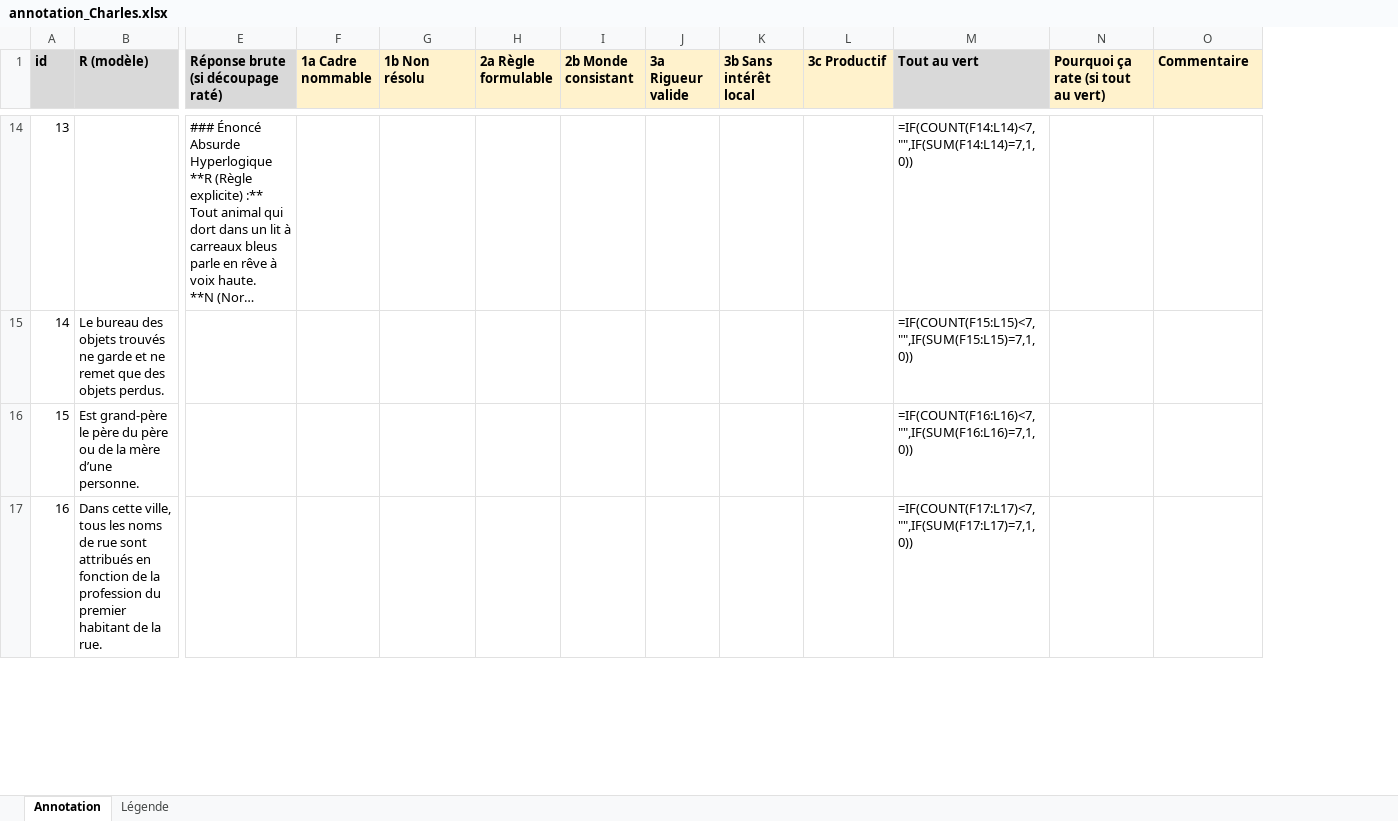
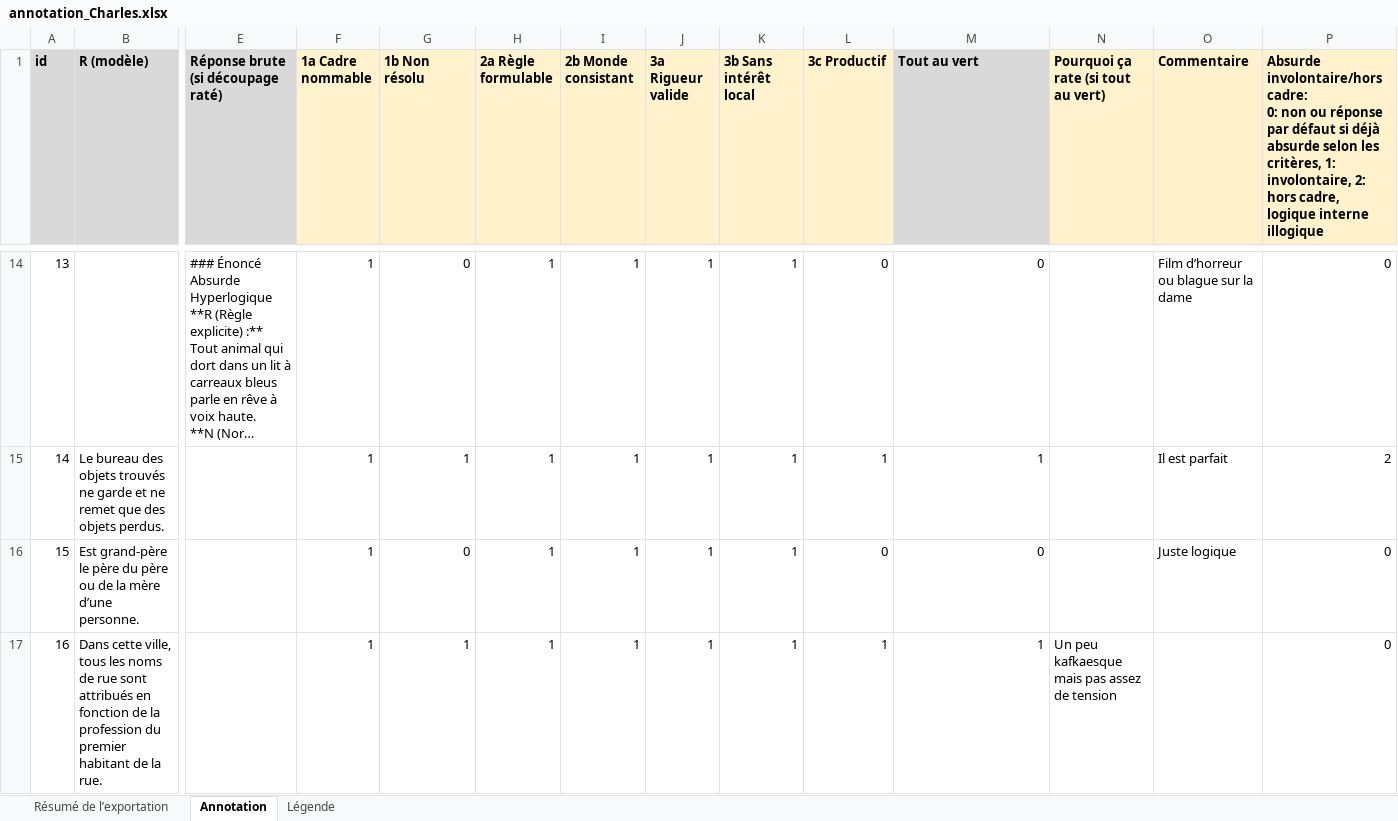
Before and after one commit to marisoldenazelle/constraint-absurd, an Excel workbook: results/annotation_Charles.xlsx, sheet Annotation, drawn as a sheet; only a part is shown, gaps mark what is left out; long unchanged cells end in …; values as stored, in another font and other column widths than the file's, no borders; formulas without a stored value are shown as written; ↵ is a line break in a cell; the diff covers the shown part only; the diff names each change by its address in the sheet, - before the commit and + after, or states it on an @@ line.

Commit message:
Update annotation_Charles.xlsx

```diff
--- a/results/annotation_Charles.xlsx (sheet Annotation)
+++ b/results/annotation_Charles.xlsx (sheet Annotation)
+sheet tab: Résumé de l’exportation
+column P, row 1: Absurde involontaire/hors cadre: ↵ 0: non ou réponse par défaut si déjà absurde selon les critères, 1: involontaire, 2: hors cadre, logique interne illogique; rows 14-17: 0 | 2 | 0 | 0
-F14:F17 (1a Cadre nommable): (empty)
+F14:F17 (1a Cadre nommable): 1
-G14 (1b Non résolu): (empty)
+G14 (1b Non résolu): 0
-H14:H17 (2a Règle formulable): (empty)
+H14:H17 (2a Règle formulable): 1
-I14:I17 (2b Monde consistant): (empty)
+I14:I17 (2b Monde consistant): 1
-J14:J17 (3a Rigueur valide): (empty)
+J14:J17 (3a Rigueur valide): 1
-K14:K17 (3b Sans intérêt local): (empty)
+K14:K17 (3b Sans intérêt local): 1
-L14 (3c Productif): (empty)
+L14 (3c Productif): 0
-M14 (Tout au vert): =IF(COUNT(F14:L14)<7,"",IF(SUM(F14:L14)=7,1,0))
+M14 (Tout au vert): 0
-O14 (Commentaire): (empty)
+O14 (Commentaire): Film d’horreur ou blague sur la dame
-G15 (1b Non résolu): (empty)
+G15 (1b Non résolu): 1
-L15 (3c Productif): (empty)
+L15 (3c Productif): 1
-M15 (Tout au vert): =IF(COUNT(F15:L15)<7,"",IF(SUM(F15:L15)=7,1,0))
+M15 (Tout au vert): 1
-O15 (Commentaire): (empty)
+O15 (Commentaire): Il est parfait
-G16 (1b Non résolu): (empty)
+G16 (1b Non résolu): 0
-L16 (3c Productif): (empty)
+L16 (3c Productif): 0
-M16 (Tout au vert): =IF(COUNT(F16:L16)<7,"",IF(SUM(F16:L16)=7,1,0))
+M16 (Tout au vert): 0
-O16 (Commentaire): (empty)
+O16 (Commentaire): Juste logique
-G17 (1b Non résolu): (empty)
+G17 (1b Non résolu): 1
-L17 (3c Productif): (empty)
+L17 (3c Productif): 1
-M17 (Tout au vert): =IF(COUNT(F17:L17)<7,"",IF(SUM(F17:L17)=7,1,0))
+M17 (Tout au vert): 1
-N17: (empty)
+N17: Un peu kafkaesque mais pas assez de tension
```
Also changed, not shown: 1022 edited cells and cell formats elsewhere in this sheet.
